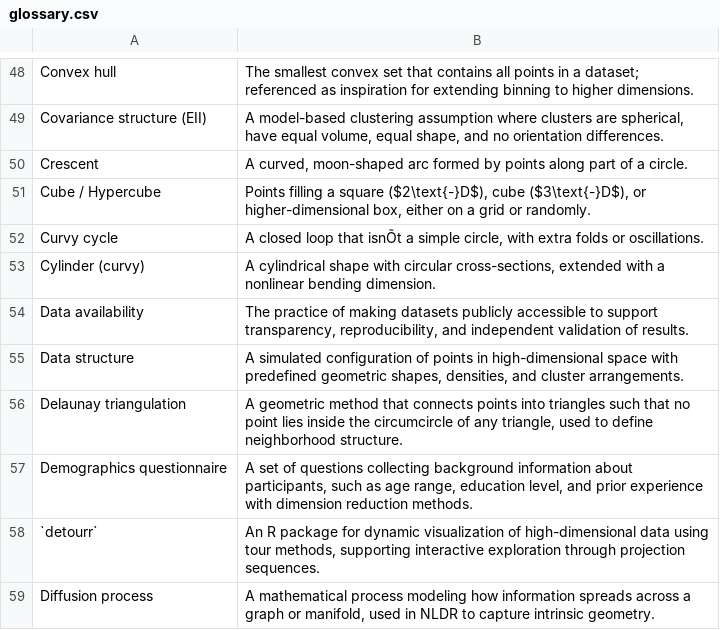
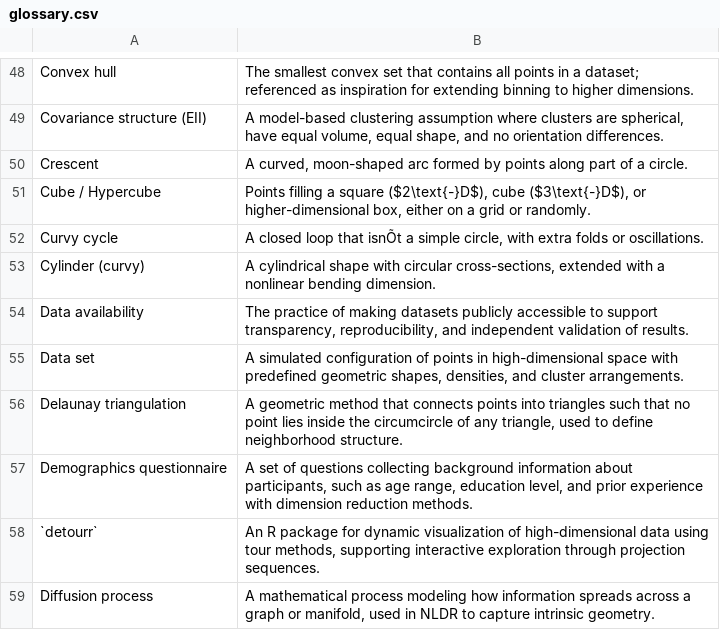
Before and after one commit to JayaniLakshika/Monash_PhD_thesis, a CSV file: misc/glossary.csv, drawn as a sheet; only a part is shown, gaps mark what is left out.

Commit message:
Updated Glossary

```diff
--- a/misc/glossary.csv
+++ b/misc/glossary.csv
@@ -54,3 +54,3 @@ Cylinder (curvy),"A cylindrical shape with circular cross-sections, extended wit
 Data availability,"The practice of making datasets publicly accessible to support transparency, reproducibility, and independent validation of results."
-Data structure,"A simulated configuration of points in high-dimensional space with predefined geometric shapes, densities, and cluster arrangements."
+Data set,"A simulated configuration of points in high-dimensional space with predefined geometric shapes, densities, and cluster arrangements."
 Delaunay triangulation,"A geometric method that connects points into triangles such that no point lies inside the circumcircle of any triangle, used to define neighborhood structure."
```
Also changed, not shown: 3 other files.
